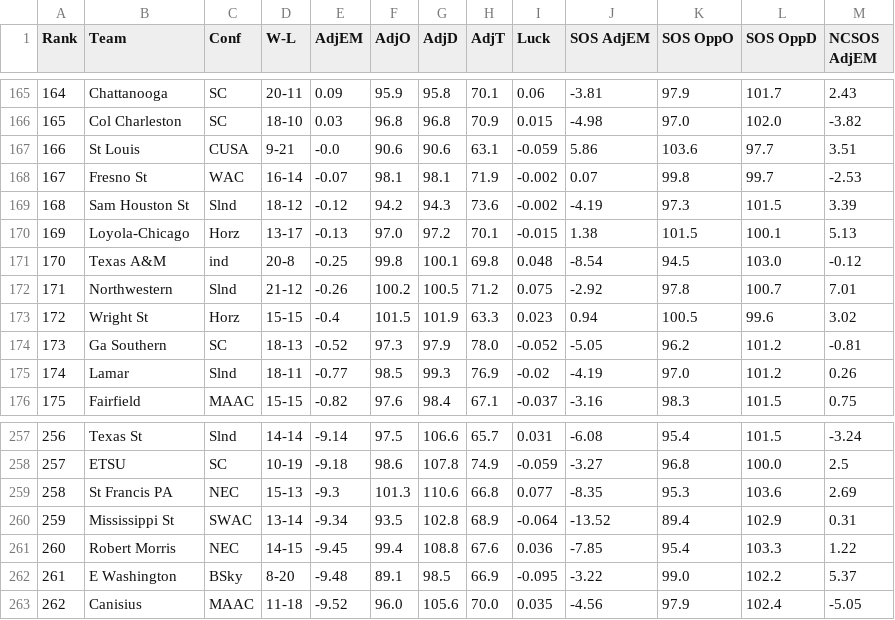
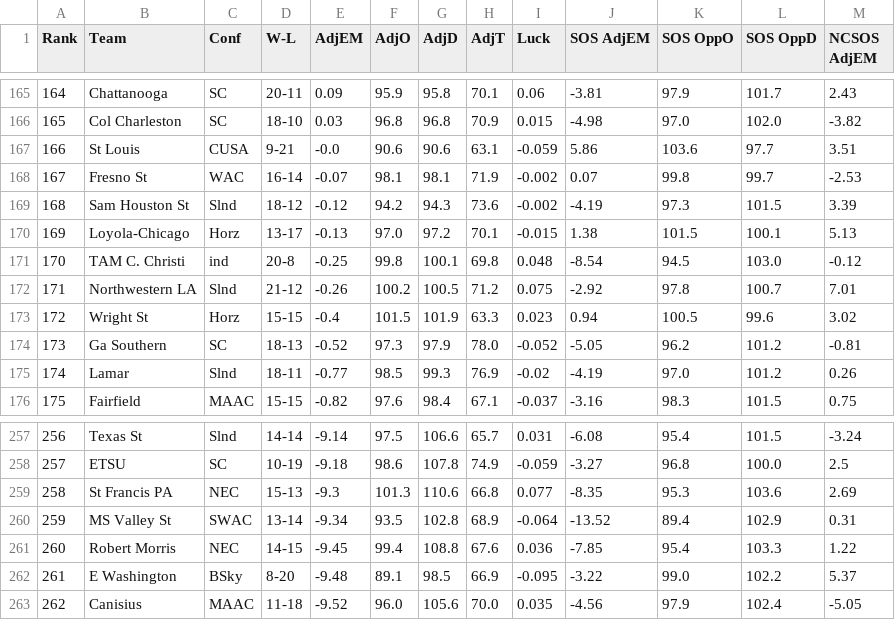
Before and after one commit to Iviglious/basket_predict_ncaa, a CSV file: dataset/kenpom/PCBR_2005.csv, drawn as a sheet; only a part is shown, gaps mark what is left out.

Commit message:
Fixed wrong mapping of team name. Added PCBR for 2002-2016 matchup.

```diff
--- a/dataset/kenpom/PCBR_2005.csv
+++ b/dataset/kenpom/PCBR_2005.csv
@@ -170,4 +170,4 @@ Rank,Team,Conf,W-L,AdjEM,AdjO,AdjD,AdjT,Luck,SOS AdjEM,SOS OppO,SOS OppD,NCSOS A
 169,Loyola-Chicago,Horz,13-17,-0.13,97.0,97.2,70.1,-0.015,1.38,101.5,100.1,5.13
-170,Texas A&M,ind,20-8,-0.25,99.8,100.1,69.8,0.048,-8.54,94.5,103.0,-0.12
-171,Northwestern,Slnd,21-12,-0.26,100.2,100.5,71.2,0.075,-2.92,97.8,100.7,7.01
+170,TAM C. Christi,ind,20-8,-0.25,99.8,100.1,69.8,0.048,-8.54,94.5,103.0,-0.12
+171,Northwestern LA,Slnd,21-12,-0.26,100.2,100.5,71.2,0.075,-2.92,97.8,100.7,7.01
 172,Wright St,Horz,15-15,-0.4,101.5,101.9,63.3,0.023,0.94,100.5,99.6,3.02
@@ -259,3 +259,3 @@ Rank,Team,Conf,W-L,AdjEM,AdjO,AdjD,AdjT,Luck,SOS AdjEM,SOS OppO,SOS OppD,NCSOS A
 258,St Francis PA,NEC,15-13,-9.3,101.3,110.6,66.8,0.077,-8.35,95.3,103.6,2.69
-259,Mississippi St,SWAC,13-14,-9.34,93.5,102.8,68.9,-0.064,-13.52,89.4,102.9,0.31
+259,MS Valley St,SWAC,13-14,-9.34,93.5,102.8,68.9,-0.064,-13.52,89.4,102.9,0.31
 260,Robert Morris,NEC,14-15,-9.45,99.4,108.8,67.6,0.036,-7.85,95.4,103.3,1.22
```
Also changed, not shown: dataset/kenpom/PCBR_2009.csv, dataset/kenpom/PCBR_2010.csv, 18 other files.
